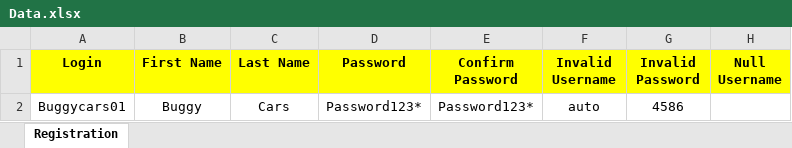
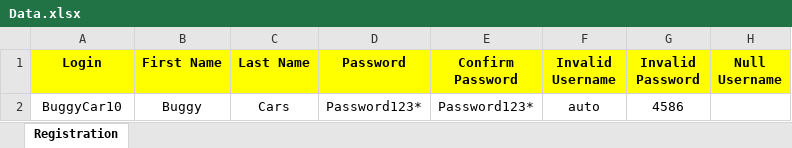
Before and after one commit to MariaSagayaraj/Assessment, an Excel workbook: Excel/Data.xlsx, sheet Registration, drawn as a sheet; only a part is shown; values as stored, in another font and other column widths than the file's, no borders; the diff names each change by its address in the sheet, - before the commit and + after, or states it on an @@ line.

```diff
--- a/Excel/Data.xlsx (sheet Registration)
+++ b/Excel/Data.xlsx (sheet Registration)
-A2 (Login): Buggycars01
+A2 (Login): BuggyCar10
```
Also changed, not shown: 22 other files.
